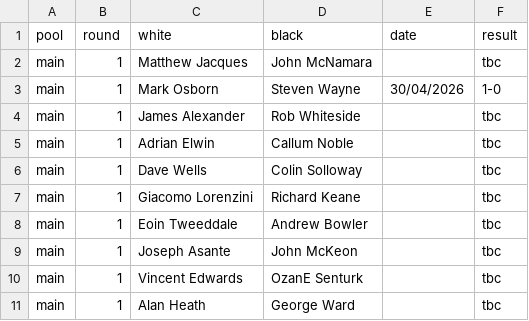
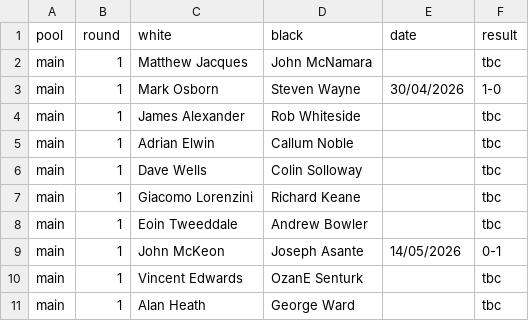
Before and after one commit to MiltonKeynesChessClub/clubwebsite, a CSV file: _data/results/internal/2026/openko/pairings.csv, drawn as a sheet.

```diff
--- a/_data/results/internal/2026/openko/pairings.csv
+++ b/_data/results/internal/2026/openko/pairings.csv
@@ -8,3 +8,3 @@ main,1,Giacomo Lorenzini,Richard Keane,,tbc
 main,1,Eoin Tweeddale,Andrew Bowler,,tbc
-main,1,Joseph Asante,John McKeon,,tbc
+main,1,John McKeon,Joseph Asante,14/05/2026,0-1
 main,1,Vincent Edwards,OzanE Senturk,,tbc
```
Also changed, not shown: _data/results/internal/2026/championship/pool3/pairings.csv, _data/results/internal/2026/openswiss/pairings.csv, 3 other files.
